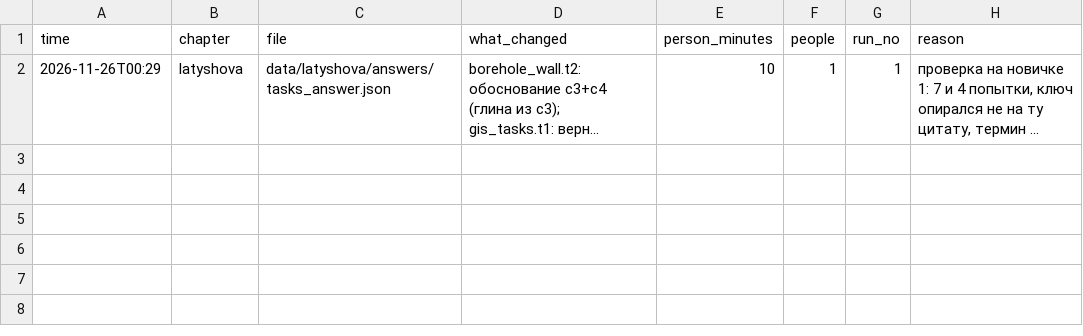
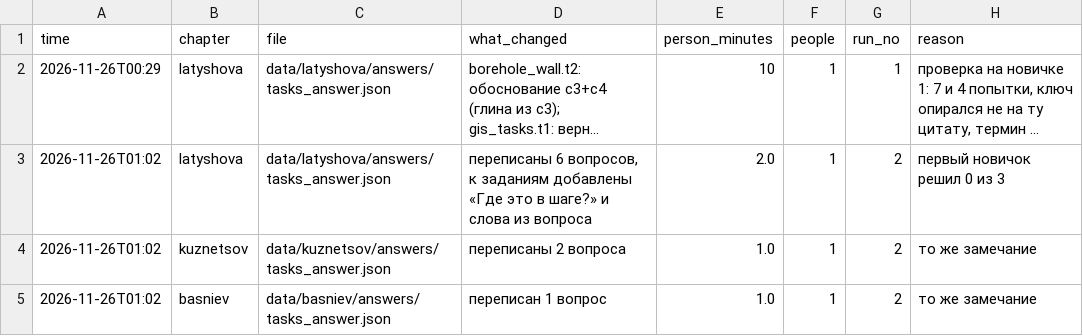
Before and after one commit to KamilaKuyanova/build-chapter.md, a CSV file: manual_edits.csv, drawn as a sheet; long unchanged cells end in …; the diff names each change by its address in the sheet, - before the commit and + after, or states it on an @@ line.

```diff
--- a/manual_edits.csv
+++ b/manual_edits.csv
+row 3: 2026-11-26T01:02 | latyshova | data/latyshova/answers/tasks_answer.json | переписаны 6 вопросов, к заданиям добавлены «Где это в шаге?» и слова из вопроса | 2.0 | 1 | 2 | первый новичок решил 0 из 3
+row 4: 2026-11-26T01:02 | kuznetsov | data/kuznetsov/answers/tasks_answer.json | переписаны 2 вопроса | 1.0 | 1 | 2 | то же замечание
+row 5: 2026-11-26T01:02 | basniev | data/basniev/answers/tasks_answer.json | переписан 1 вопрос | 1.0 | 1 | 2 | то же замечание
```
Also changed, not shown: metrics.csv, 12 other files.
